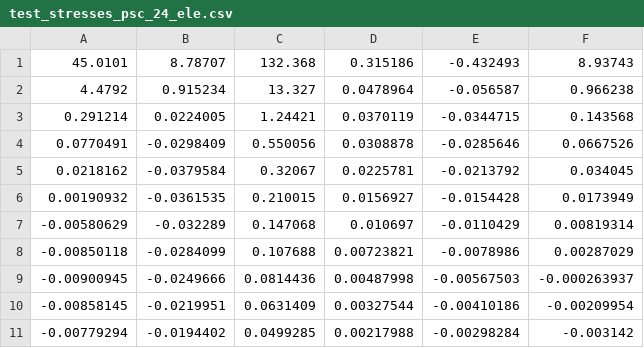
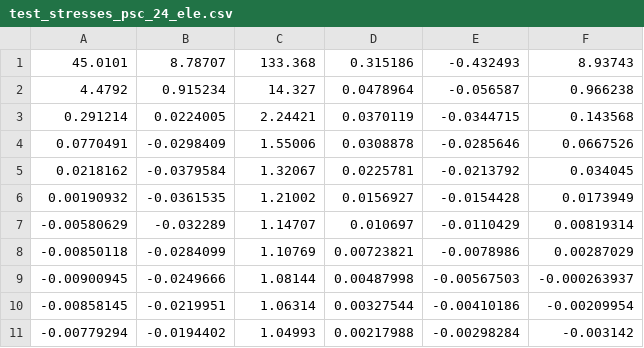
Before and after one commit to RustamSitdikov/HFPx3D, a CSV file: Test_Output/test_stresses_psc_24_ele.csv, drawn as a sheet.

```diff
--- a/Test_Output/test_stresses_psc_24_ele.csv
+++ b/Test_Output/test_stresses_psc_24_ele.csv
@@ -1,11 +1,11 @@
-45.0101,8.78707,132.368,0.315186,-0.432493,8.93743
-4.4792,0.915234,13.327,0.0478964,-0.056587,0.966238
-0.291214,0.0224005,1.24421,0.0370119,-0.0344715,0.143568
-0.0770491,-0.0298409,0.550056,0.0308878,-0.0285646,0.0667526
-0.0218162,-0.0379584,0.32067,0.0225781,-0.0213792,0.034045
-0.00190932,-0.0361535,0.210015,0.0156927,-0.0154428,0.0173949
--0.00580629,-0.032289,0.147068,0.010697,-0.0110429,0.00819314
--0.00850118,-0.0284099,0.107688,0.00723821,-0.0078986,0.00287029
--0.00900945,-0.0249666,0.0814436,0.00487998,-0.00567503,-0.000263937
--0.00858145,-0.0219951,0.0631409,0.00327544,-0.00410186,-0.00209954
--0.00779294,-0.0194402,0.0499285,0.00217988,-0.00298284,-0.003142
+45.0101,8.78707,133.368,0.315186,-0.432493,8.93743
+4.4792,0.915234,14.327,0.0478964,-0.056587,0.966238
+0.291214,0.0224005,2.24421,0.0370119,-0.0344715,0.143568
+0.0770491,-0.0298409,1.55006,0.0308878,-0.0285646,0.0667526
+0.0218162,-0.0379584,1.32067,0.0225781,-0.0213792,0.034045
+0.00190932,-0.0361535,1.21002,0.0156927,-0.0154428,0.0173949
+-0.00580629,-0.032289,1.14707,0.010697,-0.0110429,0.00819314
+-0.00850118,-0.0284099,1.10769,0.00723821,-0.0078986,0.00287029
+-0.00900945,-0.0249666,1.08144,0.00487998,-0.00567503,-0.000263937
+-0.00858145,-0.0219951,1.06314,0.00327544,-0.00410186,-0.00209954
+-0.00779294,-0.0194402,1.04993,0.00217988,-0.00298284,-0.003142
```
Also changed, not shown: Test_Output/test_stresses_elc_124_ele.csv, Test_Output/test_stresses_elc_440ele.csv, 6 other files.
